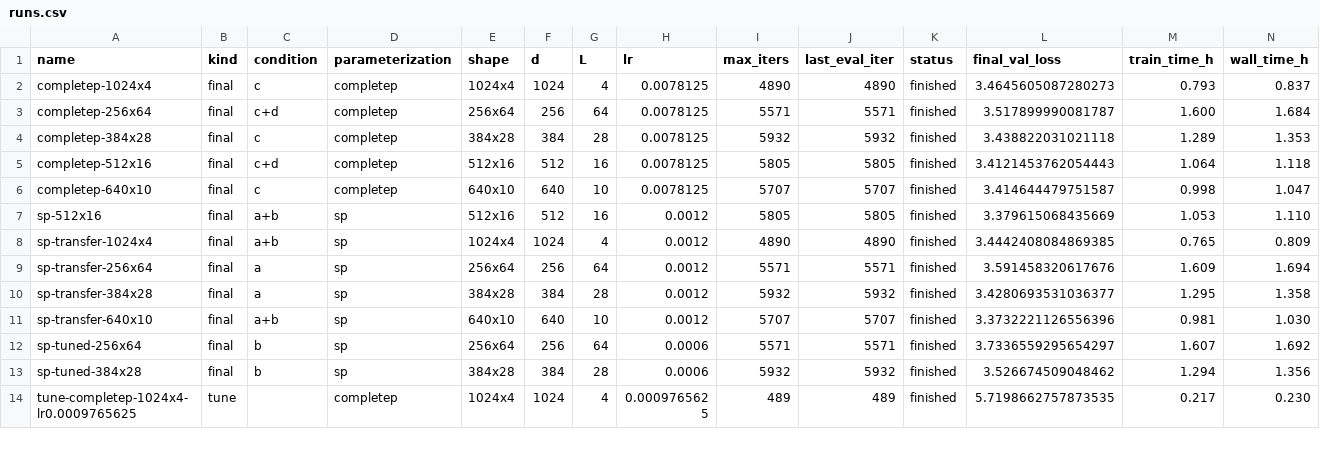
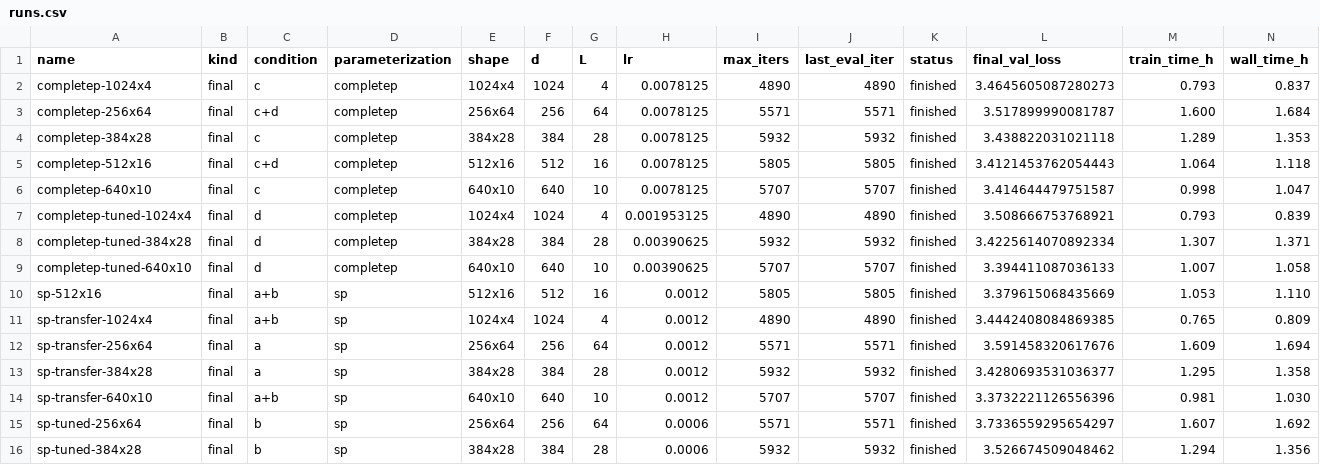
Before and after one commit to caioartus/LLM-depth, a CSV file: results/runs.csv, drawn as a sheet; only a part is shown; the shorter side is filled out with more unchanged rows; rows hold the shown columns only; the diff names each change by its address in the sheet, - before the commit and + after, or states it on an @@ line.

Commit message:
completep tune runs for the other shapes done

```diff
--- a/results/runs.csv
+++ b/results/runs.csv
+row 7: completep-tuned-1024x4 | final | d | completep | 1024x4 | 1024 | 4 | 0.001953125 | 4890 | 4890 | finished | 3.508666753768921 | 0.793 | 0.839
+row 8: completep-tuned-384x28 | final | d | completep | 384x28 | 384 | 28 | 0.00390625 | 5932 | 5932 | finished | 3.4225614070892334 | 1.307 | 1.371
+row 9: completep-tuned-640x10 | final | d | completep | 640x10 | 640 | 10 | 0.00390625 | 5707 | 5707 | finished | 3.394411087036133 | 1.007 | 1.058
```
Also changed, not shown: 15 other files.
